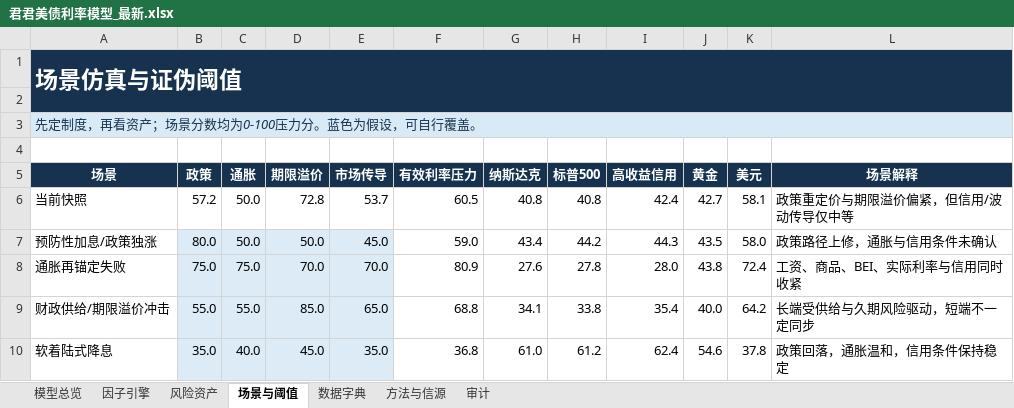
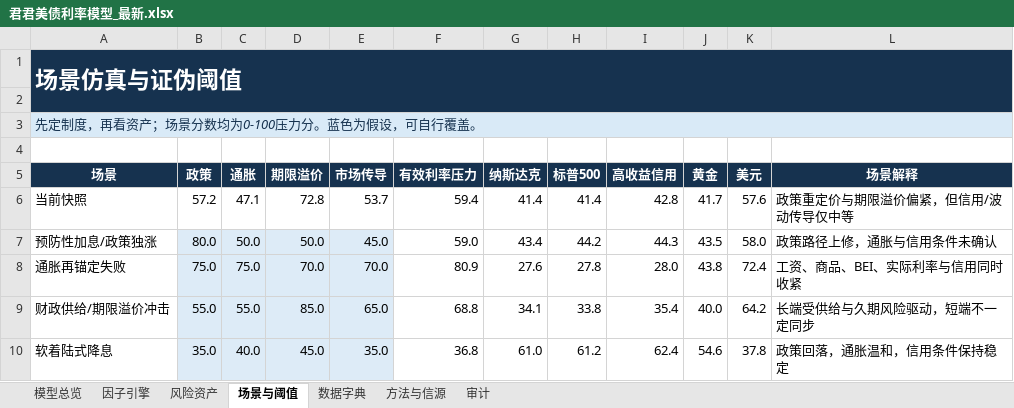
Before and after one commit to marvinbai303-ops/workspace, an Excel workbook: 产业趋势研究&选股/君君美债利率模型_自动刷新/output/君君美债利率模型_最新.xlsx, sheet 场景与阈值, drawn as a sheet; only a part is shown; values as stored, in another font and other column widths than the file's, no borders; the diff names each change by its address in the sheet, - before the commit and + after, or states it on an @@ line.

```diff
--- a/产业趋势研究&选股/君君美债利率模型_自动刷新/output/君君美债利率模型_最新.xlsx (sheet 场景与阈值)
+++ b/产业趋势研究&选股/君君美债利率模型_自动刷新/output/君君美债利率模型_最新.xlsx (sheet 场景与阈值)
-C6 (通胀): 50.0
+C6 (通胀): 47.1
-F6 (有效利率压力): 60.5
+F6 (有效利率压力): 59.4
-G6 (纳斯达克): 40.8
+G6 (纳斯达克): 41.4
-H6 (标普500): 40.8
+H6 (标普500): 41.4
-I6 (高收益信用): 42.4
+I6 (高收益信用): 42.8
-J6 (黄金): 42.7
+J6 (黄金): 41.7
-K6 (美元): 58.1
+K6 (美元): 57.6
```
Also changed, not shown: sheet 因子引擎, sheet 模型总览, sheet 风险资产, sheet 审计, charts or pictures, 11 other files.
